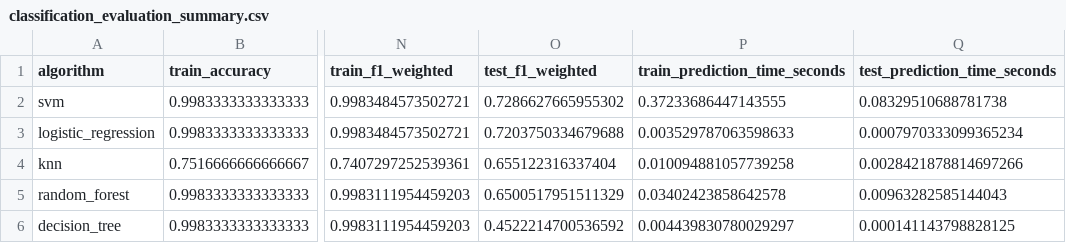
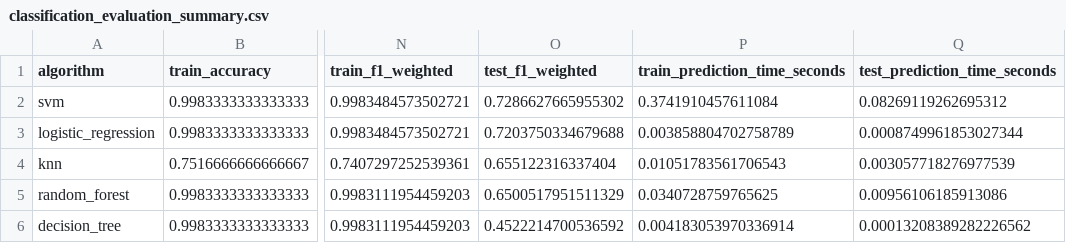
Before and after one commit to Jirawat-G/book-recommender-system-cosine-similarity-, a CSV file: results/classification_evaluation_summary.csv, drawn as a sheet; only a part is shown, gaps mark what is left out; the diff names each change by its address in the sheet, - before the commit and + after, or states it on an @@ line.

Commit message:
Update evaluation results and model artifacts in CSV and JSON files

```diff
--- a/results/classification_evaluation_summary.csv
+++ b/results/classification_evaluation_summary.csv
-P2 (train_prediction_time_seconds): 0.37233686447143555
+P2 (train_prediction_time_seconds): 0.3741910457611084
-Q2 (test_prediction_time_seconds): 0.08329510688781738
+Q2 (test_prediction_time_seconds): 0.08269119262695312
-P3 (train_prediction_time_seconds): 0.003529787063598633
+P3 (train_prediction_time_seconds): 0.003858804702758789
-Q3 (test_prediction_time_seconds): 0.0007970333099365234
+Q3 (test_prediction_time_seconds): 0.0008749961853027344
-P4 (train_prediction_time_seconds): 0.010094881057739258
+P4 (train_prediction_time_seconds): 0.01051783561706543
-Q4 (test_prediction_time_seconds): 0.0028421878814697266
+Q4 (test_prediction_time_seconds): 0.003057718276977539
-P5 (train_prediction_time_seconds): 0.03402423858642578
+P5 (train_prediction_time_seconds): 0.0340728759765625
-Q5 (test_prediction_time_seconds): 0.00963282585144043
+Q5 (test_prediction_time_seconds): 0.00956106185913086
-P6 (train_prediction_time_seconds): 0.004439830780029297
+P6 (train_prediction_time_seconds): 0.004183053970336914
-Q6 (test_prediction_time_seconds): 0.000141143798828125
+Q6 (test_prediction_time_seconds): 0.00013208389282226562
```
Also changed, not shown: results/final_classifier_compact_table.csv, results/final_classifier_ranking.csv, 2 other files.
